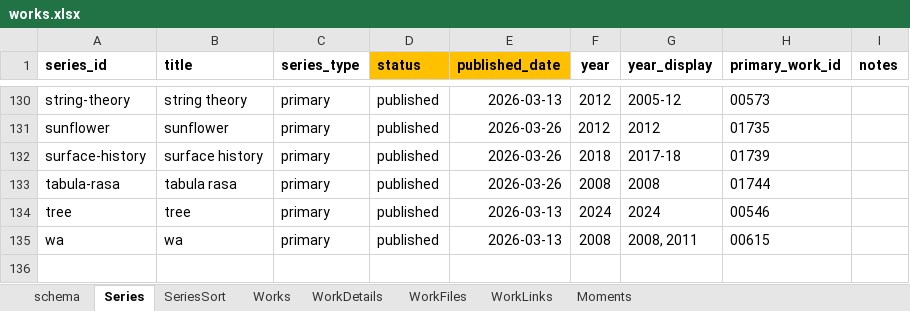
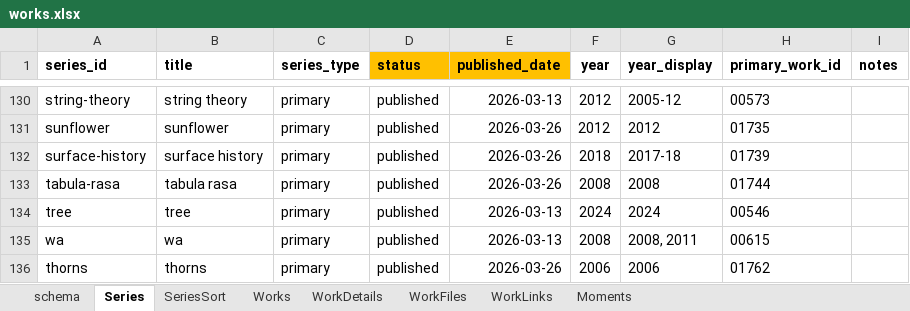
Before and after one commit to dotlineform/dotlineform-site, an Excel workbook: data/works.xlsx, sheet Series, drawn as a sheet; only a part is shown, gaps mark what is left out; values as stored, in another font and other column widths than the file's, no borders; the diff names each change by its address in the sheet, - before the commit and + after, or states it on an @@ line.

Commit message:
published work

```diff
--- a/data/works.xlsx (sheet Series)
+++ b/data/works.xlsx (sheet Series)
+row 136: thorns | thorns | primary | published | 2026-03-26 | 2006 | 2006 | 01762
```
Also changed, not shown: sheet Works, 41 other files.
